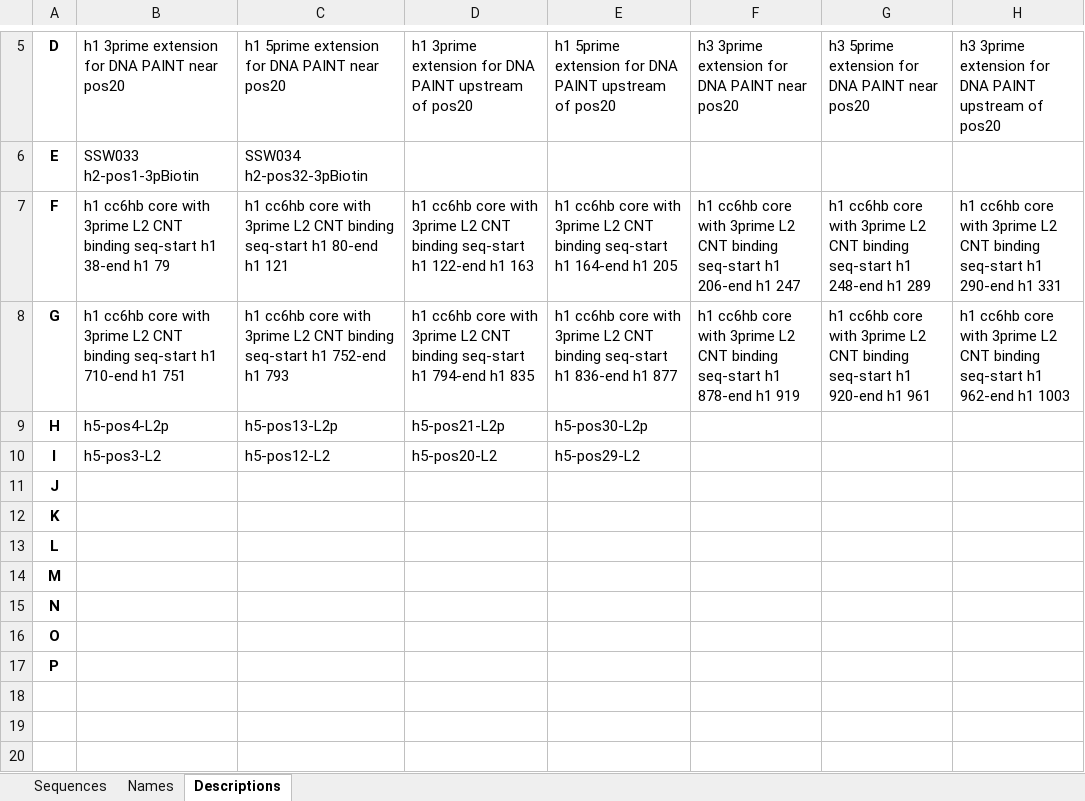
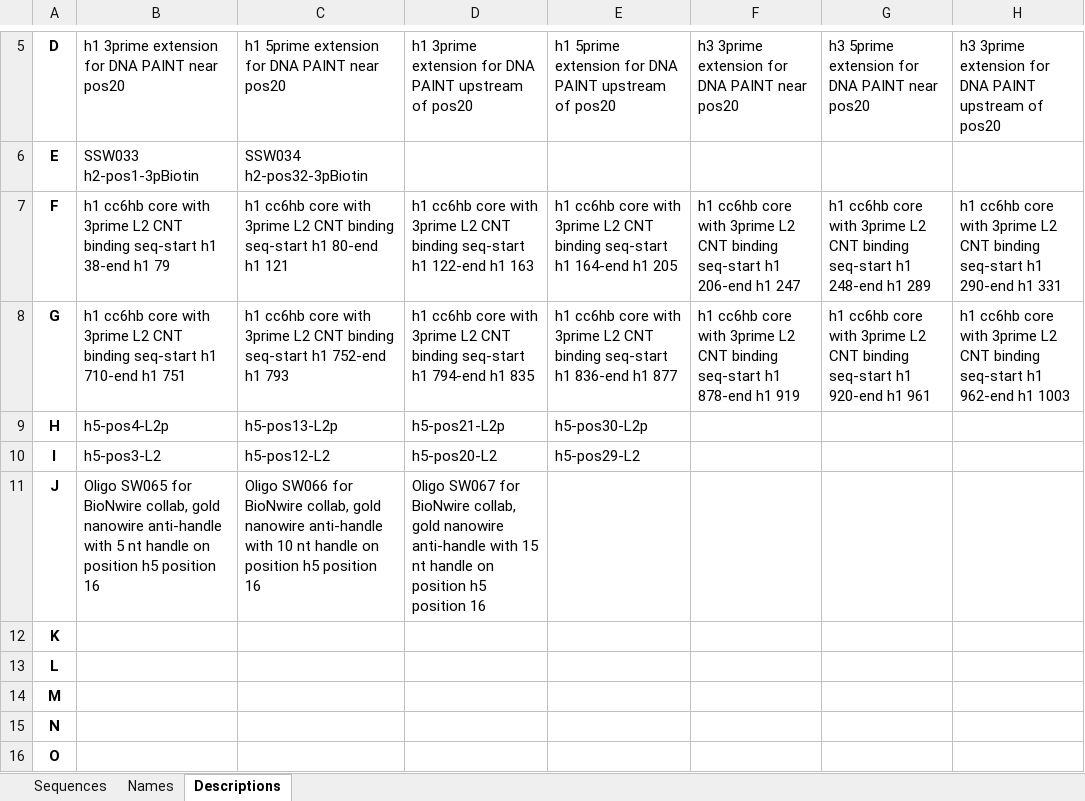
Before and after one commit to mattaq31/Hash-CAD, an Excel workbook: cargo_plates/P3510_SSW_cnt_patterning.xlsx, sheet Descriptions, drawn as a sheet; only a part is shown, gaps mark what is left out; the shorter side is filled out with more unchanged rows; values as stored, in another font and other column widths than the file's, no borders; the diff names each change by its address in the sheet, - before the commit and + after, or states it on an @@ line.

```diff
--- a/cargo_plates/P3510_SSW_cnt_patterning.xlsx (sheet Descriptions)
+++ b/cargo_plates/P3510_SSW_cnt_patterning.xlsx (sheet Descriptions)
-B11: (empty)
+B11: Oligo SW065 for BioNwire collab, gold nanowire anti-handle with 5 nt handle on position h5 position 16
-C11: (empty)
+C11: Oligo SW066 for BioNwire collab, gold nanowire anti-handle with 10 nt handle on position h5 position 16
-D11: (empty)
+D11: Oligo SW067 for BioNwire collab, gold nanowire anti-handle with 15 nt handle on position h5 position 16
```
Also changed, not shown: sheet Sequences, sheet Names, 3 other files.
